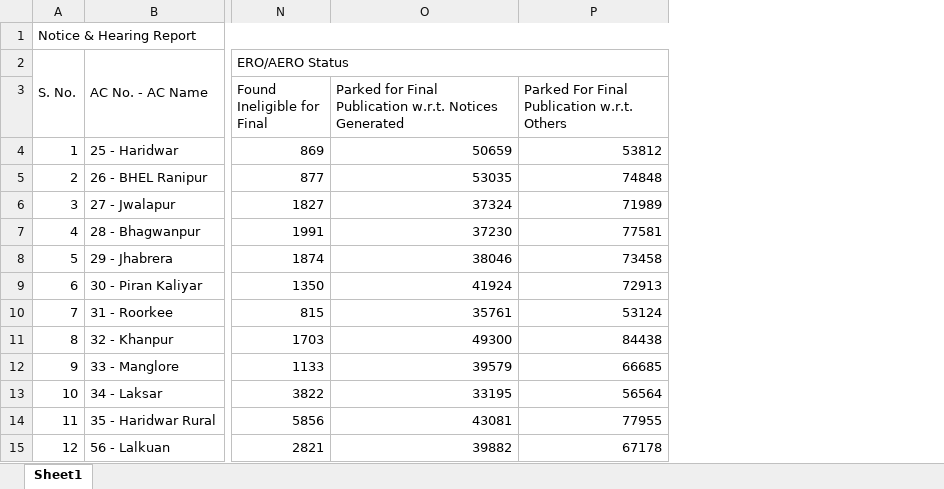
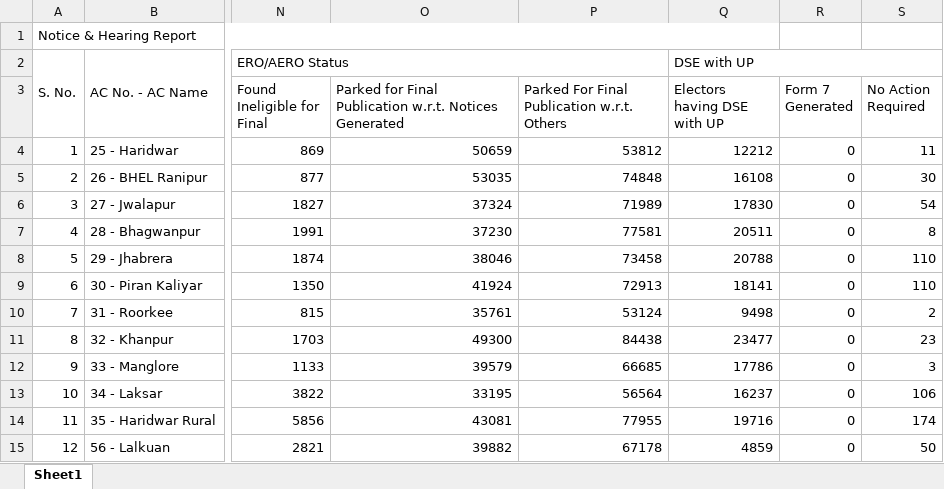
Before and after one commit to mannavibe-sudo/Form-Processing, an Excel workbook: Notice.xlsx, sheet Sheet1, drawn as a sheet; only a part is shown, gaps mark what is left out; values as stored, in another font and other column widths than the file's, no borders; the diff names each change by its address in the sheet, - before the commit and + after, or states it on an @@ line.

Commit message:
Add files via upload

```diff
--- a/Notice.xlsx (sheet Sheet1)
+++ b/Notice.xlsx (sheet Sheet1)
+column Q (Electors having DSE with UP), row 2: DSE with UP; rows 4-15: 12212 | 16108 | 17830 | 20511 | 20788 | 18141 | 9498 | 23477 | 17786 | 16237 | 19716 | 4859
+column R (Form 7 Generated), rows 4-15: all 0
+column S (No Action Required), rows 4-15: 11 | 30 | 54 | 8 | 110 | 110 | 2 | 23 | 3 | 106 | 174 | 50
```
